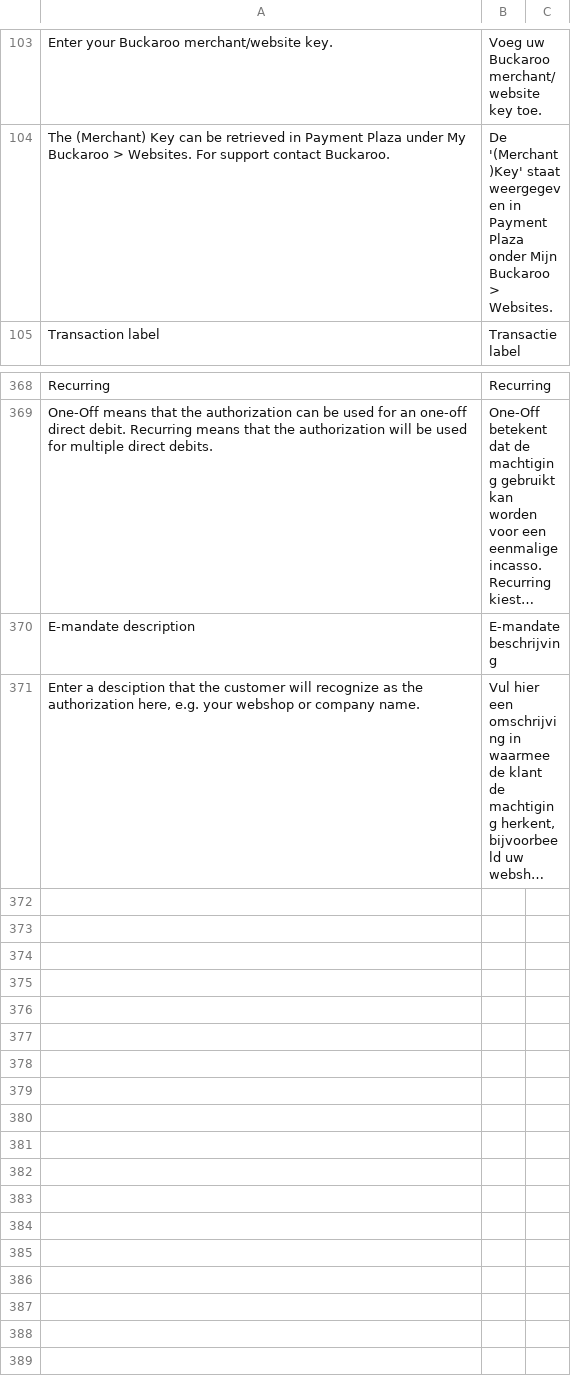
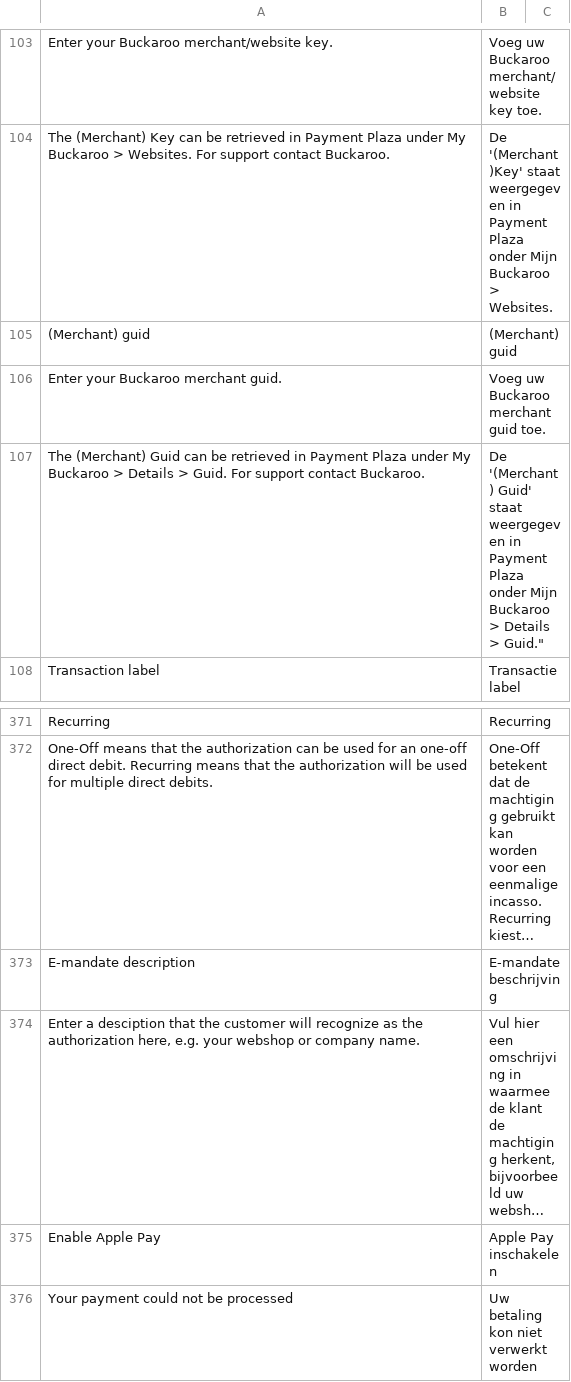
Before and after one commit to thlassche/buckaroo-magento2, a CSV file: i18n/nl_NL.csv, drawn as a sheet; only a part is shown, gaps mark what is left out; long unchanged cells end in …; the diff names each change by its address in the sheet, - before the commit and + after, or states it on an @@ line.

Commit message:
BUCKM2-402 : Added translations

```diff
--- a/i18n/nl_NL.csv
+++ b/i18n/nl_NL.csv
+row 105: (Merchant) guid | (Merchant) guid
+row 106: Enter your Buckaroo merchant guid. | Voeg uw Buckaroo merchant guid toe.
+row 107: The (Merchant) Guid can be retrieved in Payment Plaza under My Buckaroo > Details > Guid. For support contact Buckaroo. | De '(Merchant) Guid' staat weergegeven in Payment Plaza onder Mijn Buckaroo > Details > Guid."
+row 375: Enable Apple Pay | Apple Pay inschakelen
+row 376: Your payment could not be processed | Uw betaling kon niet verwerkt worden
```
